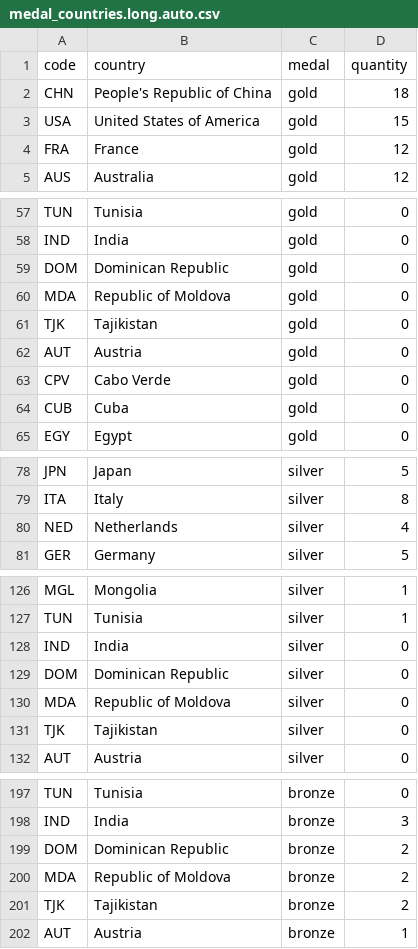
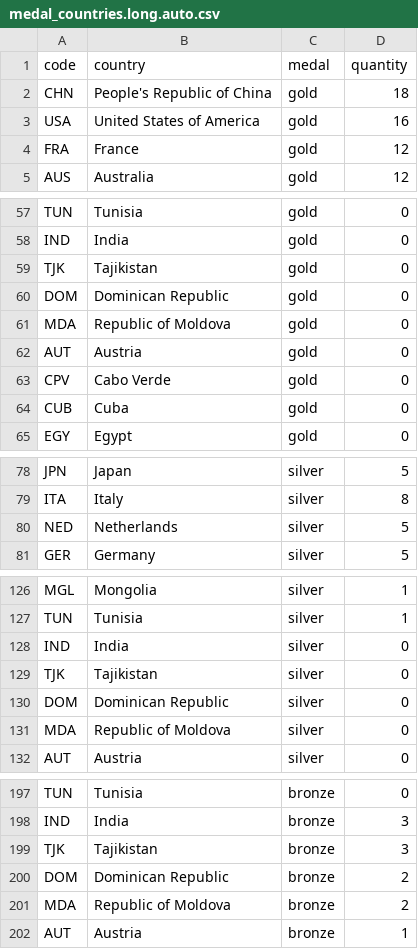
Before and after one commit to taniki/paris2024-data, a CSV file: datasets/medal_countries.long.auto.csv, drawn as a sheet; only a part is shown, gaps mark what is left out; the diff covers the shown part only.

```diff
--- a/datasets/medal_countries.long.auto.csv
+++ b/datasets/medal_countries.long.auto.csv
@@ -2,3 +2,3 @@ code,country,medal,quantity
 CHN,People's Republic of China,gold,18
-USA,United States of America,gold,15
+USA,United States of America,gold,16
 FRA,France,gold,12
@@ -58,5 +58,5 @@ TUN,Tunisia,gold,0
 IND,India,gold,0
+TJK,Tajikistan,gold,0
 DOM,Dominican Republic,gold,0
 MDA,Republic of Moldova,gold,0
-TJK,Tajikistan,gold,0
 AUT,Austria,gold,0
@@ -79,3 +79,3 @@ JPN,Japan,silver,5
 ITA,Italy,silver,8
-NED,Netherlands,silver,4
+NED,Netherlands,silver,5
 GER,Germany,silver,5
@@ -128,5 +128,5 @@ TUN,Tunisia,silver,1
 IND,India,silver,0
+TJK,Tajikistan,silver,0
 DOM,Dominican Republic,silver,0
 MDA,Republic of Moldova,silver,0
-TJK,Tajikistan,silver,0
 AUT,Austria,silver,0
@@ -198,5 +198,5 @@ TUN,Tunisia,bronze,0
 IND,India,bronze,3
+TJK,Tajikistan,bronze,3
 DOM,Dominican Republic,bronze,2
 MDA,Republic of Moldova,bronze,2
-TJK,Tajikistan,bronze,2
 AUT,Austria,bronze,1
```
Also changed, not shown: 1 edited cell elsewhere in this file, datasets/medal_countries.wide.auto.csv, datasets/medallists.csv, 1 other file.
